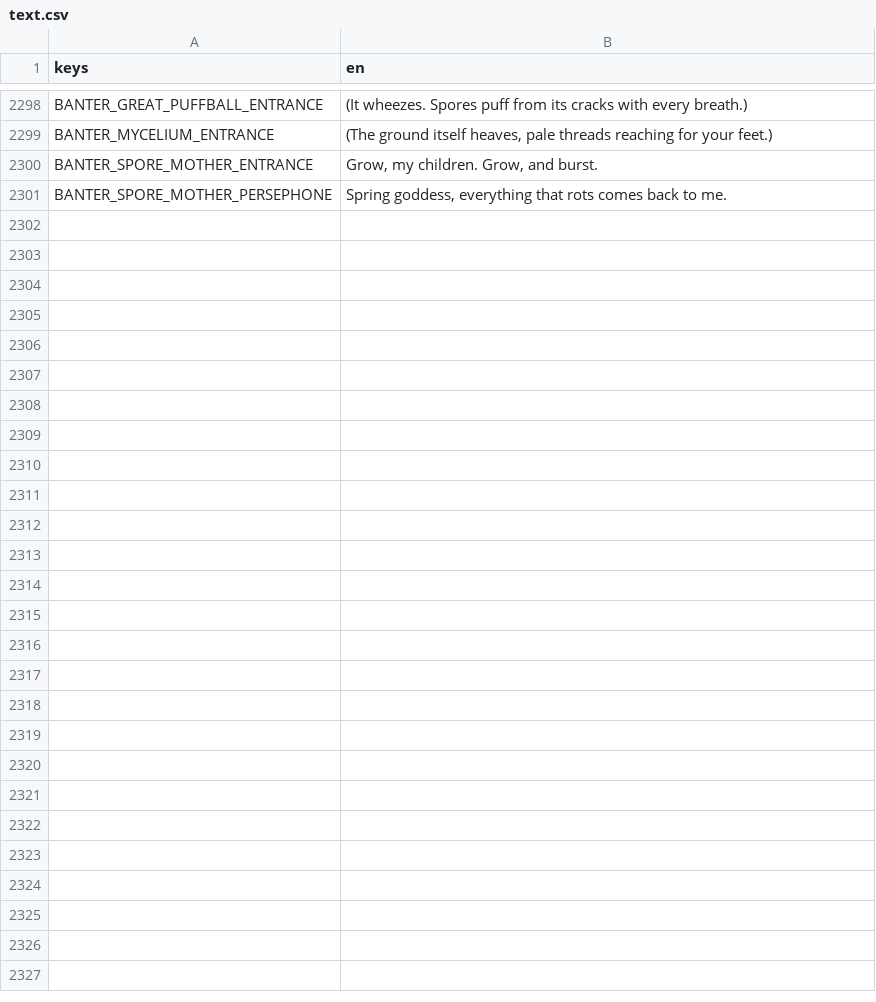
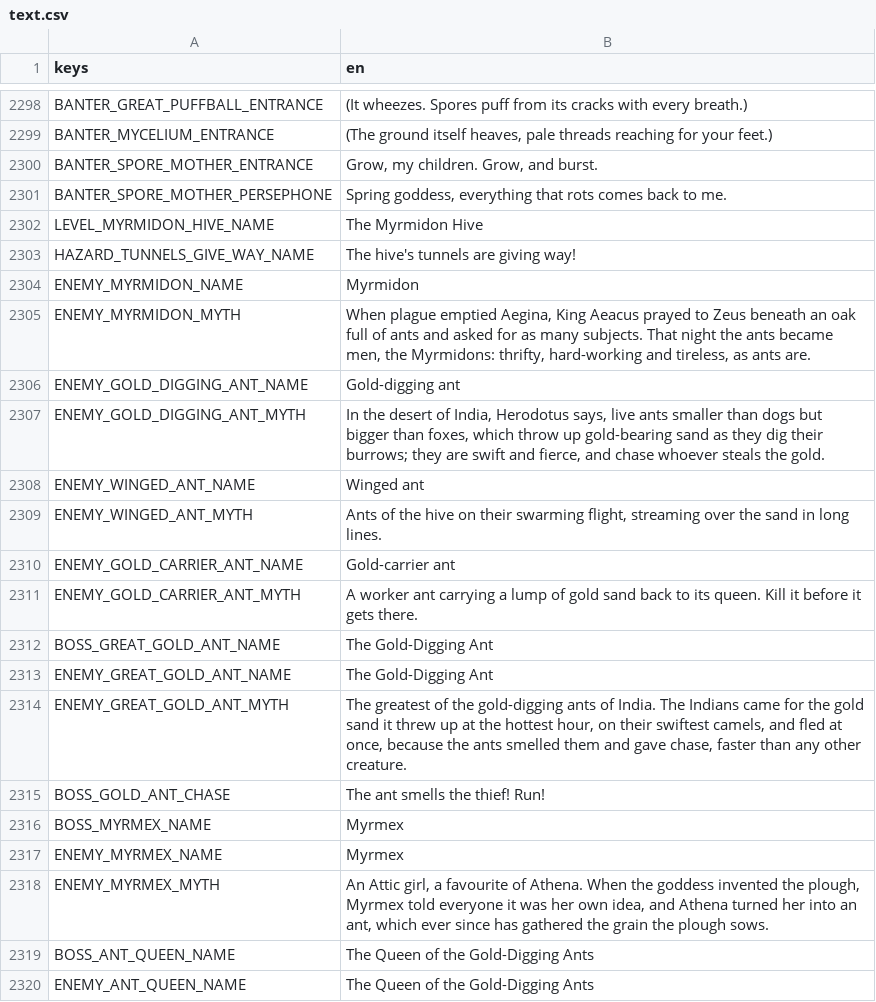
Before and after one commit to Zephino/Mythriven, a CSV file: localization/text.csv, drawn as a sheet; only a part is shown, gaps mark what is left out; the diff covers the shown part only.

```diff
--- a/localization/text.csv
+++ b/localization/text.csv
@@ -2301 +2301,20 @@ BANTER_SPORE_MOTHER_ENTRANCE,"Grow, my children. Grow, and burst."
 BANTER_SPORE_MOTHER_PERSEPHONE,"Spring goddess, everything that rots comes back to me."
+LEVEL_MYRMIDON_HIVE_NAME,The Myrmidon Hive
+HAZARD_TUNNELS_GIVE_WAY_NAME,The hive's tunnels are giving way!
+ENEMY_MYRMIDON_NAME,Myrmidon
+ENEMY_MYRMIDON_MYTH,"When plague emptied Aegina, King Aeacus prayed to Zeus beneath an oak full of ants and asked for as many subjects. That night the ants became men, the Myrmidons: thrifty, hard-working and tireless, as ants are."
+ENEMY_GOLD_DIGGING_ANT_NAME,Gold-digging ant
+ENEMY_GOLD_DIGGING_ANT_MYTH,"In the desert of India, Herodotus says, live ants smaller than dogs but bigger than foxes, which throw up gold-bearing sand as they dig their burrows; they are swift and fierce, and chase whoever steals the gold."
+ENEMY_WINGED_ANT_NAME,Winged ant
+ENEMY_WINGED_ANT_MYTH,"Ants of the hive on their swarming flight, streaming over the sand in long lines."
+ENEMY_GOLD_CARRIER_ANT_NAME,Gold-carrier ant
+ENEMY_GOLD_CARRIER_ANT_MYTH,A worker ant carrying a lump of gold sand back to its queen. Kill it before it gets there.
+BOSS_GREAT_GOLD_ANT_NAME,The Gold-Digging Ant
+ENEMY_GREAT_GOLD_ANT_NAME,The Gold-Digging Ant
+ENEMY_GREAT_GOLD_ANT_MYTH,"The greatest of the gold-digging ants of India. The Indians came for the gold sand it threw up at the hottest hour, on their swiftest camels, and fled at once, because the ants smelled them and gave chase, faster than any other creature."
+BOSS_GOLD_ANT_CHASE,The ant smells the thief! Run!
+BOSS_MYRMEX_NAME,Myrmex
+ENEMY_MYRMEX_NAME,Myrmex
+ENEMY_MYRMEX_MYTH,"An Attic girl, a favourite of Athena. When the goddess invented the plough, Myrmex told everyone it was her own idea, and Athena turned her into an ant, which ever since has gathered the grain the plough sows."
+BOSS_ANT_QUEEN_NAME,The Queen of the Gold-Digging Ants
+ENEMY_ANT_QUEEN_NAME,The Queen of the Gold-Digging Ants
```
Also changed, not shown: 11 added rows elsewhere in this file, 45 other files.
